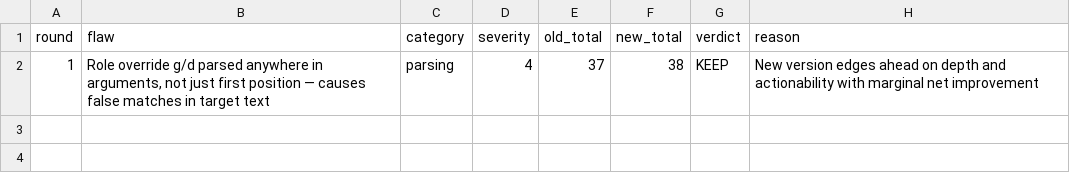
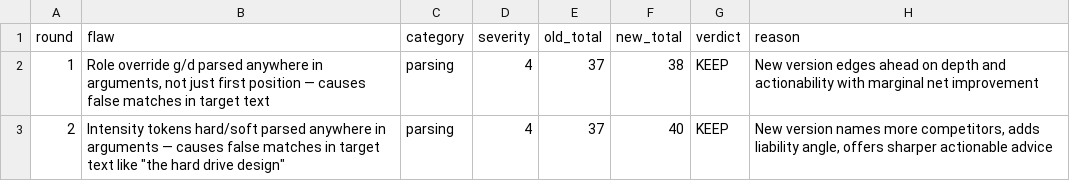
Before and after one commit to GAN-Thinking/gan-skill, a TSV file: evolve-results.tsv, drawn as a sheet; the diff names each change by its address in the sheet, - before the commit and + after, or states it on an @@ line.

```diff
--- a/evolve-results.tsv
+++ b/evolve-results.tsv
+row 3: 2 | Intensity tokens hard/soft parsed anywhere in arguments — causes false matches in target text like "the hard drive design" | parsing | 4 | 37 | 40 | KEEP | New version names more competitors, adds liability angle, offers sharper actionable advice
```
Also changed, not shown: 1 other file.
